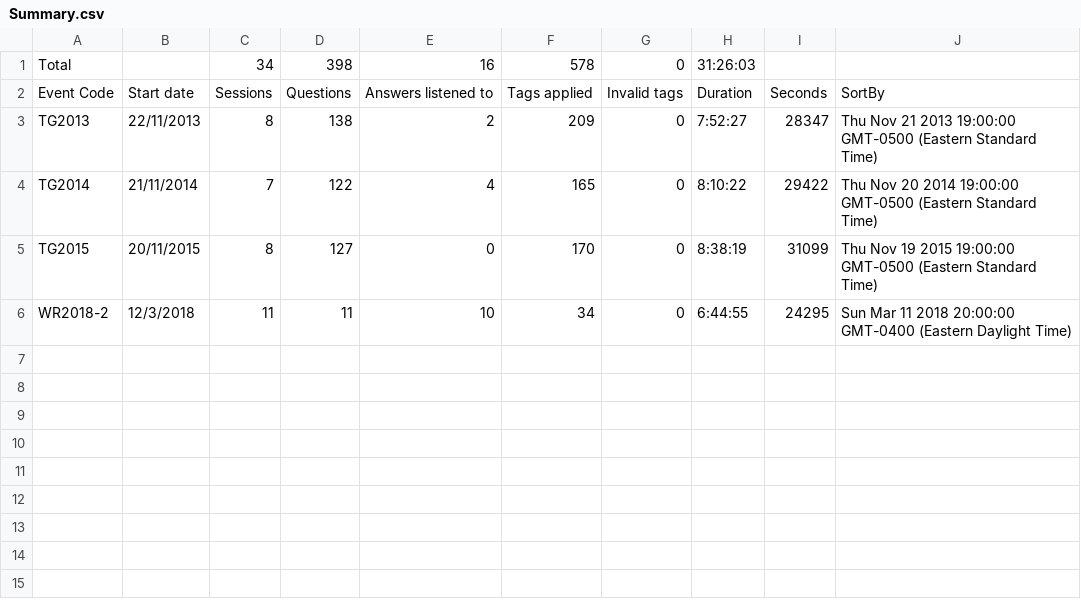
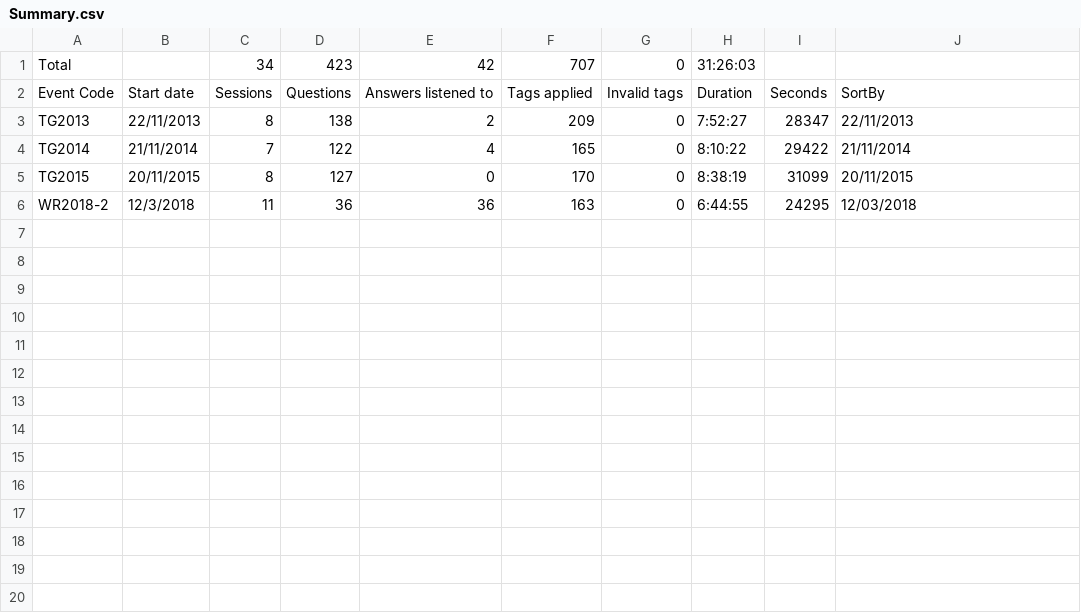
Before and after one commit to Kaccana-Bhikkhu/kaccana-bhikkhu.github.io, a CSV file: csv/Summary.csv, drawn as a sheet; only a part is shown; the diff covers the shown part only.

```diff
--- a/csv/Summary.csv
+++ b/csv/Summary.csv
@@ -1,6 +1,20 @@
-Total,,34,398,16,578,0,31:26:03,,
+Total,,34,423,42,707,0,31:26:03,,
 Event Code,Start date,Sessions,Questions,Answers listened to,Tags applied,Invalid tags,Duration,Seconds,SortBy
-TG2013,22/11/2013,8,138,2,209,0,7:52:27,28347,Thu Nov 21 2013 19:00:00 GMT-0500 (Eastern Standard Time)
-TG2014,21/11/2014,7,122,4,165,0,8:10:22,29422,Thu Nov 20 2014 19:00:00 GMT-0500 (Eastern Standard Time)
-TG2015,20/11/2015,8,127,0,170,0,8:38:19,31099,Thu Nov 19 2015 19:00:00 GMT-0500 (Eastern Standard Time)
-WR2018-2,12/3/2018,11,11,10,34,0,6:44:55,24295,Sun Mar 11 2018 20:00:00 GMT-0400 (Eastern Daylight Time)
+TG2013,22/11/2013,8,138,2,209,0,7:52:27,28347,22/11/2013
+TG2014,21/11/2014,7,122,4,165,0,8:10:22,29422,21/11/2014
+TG2015,20/11/2015,8,127,0,170,0,8:38:19,31099,20/11/2015
+WR2018-2,12/3/2018,11,36,36,163,0,6:44:55,24295,12/03/2018
+,,,,,,,,,
+,,,,,,,,,
+,,,,,,,,,
+,,,,,,,,,
+,,,,,,,,,
+,,,,,,,,,
+,,,,,,,,,
+,,,,,,,,,
+,,,,,,,,,
+,,,,,,,,,
+,,,,,,,,,
+,,,,,,,,,
+,,,,,,,,,
+,,,,,,,,,
```
Also changed, not shown: 28 added rows elsewhere in this file, 2 other files.
